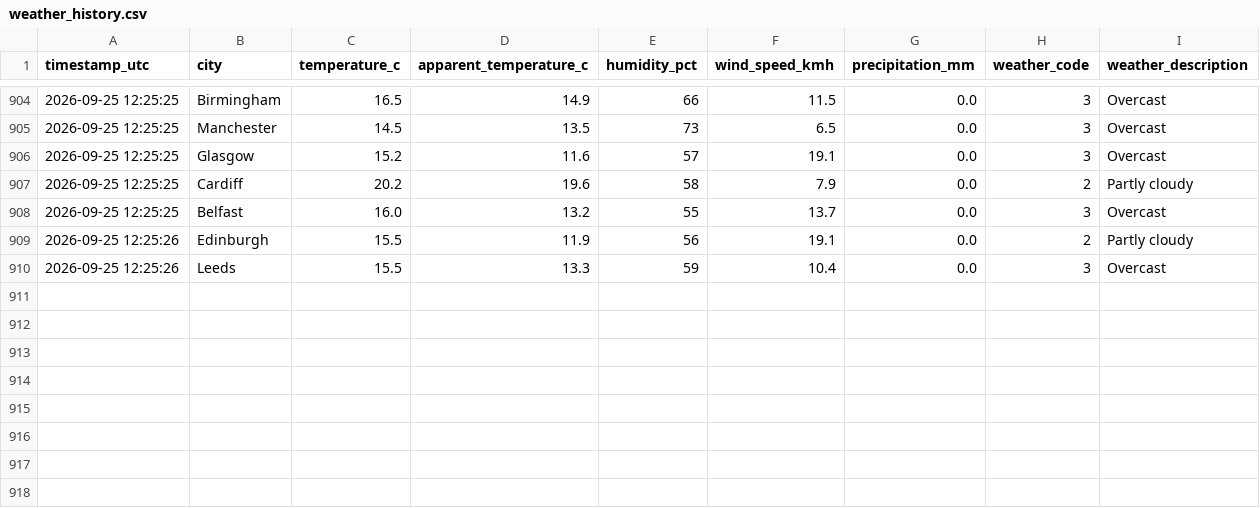
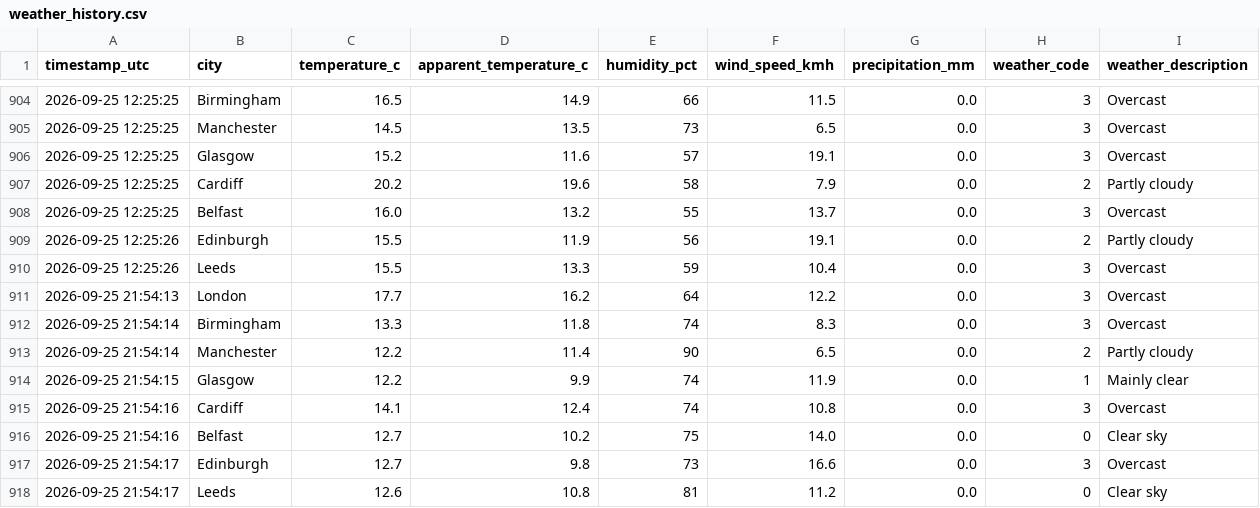
Before and after one commit to Patthur/UK-Weather-Pipeline, a CSV file: data/weather_history.csv, drawn as a sheet; only a part is shown, gaps mark what is left out.

```diff
--- a/data/weather_history.csv
+++ b/data/weather_history.csv
@@ -910 +910,9 @@ timestamp_utc,city,temperature_c,apparent_temperature_c,humidity_pct,wind_speed_
 2026-09-25 12:25:26,Leeds,15.5,13.3,59,10.4,0.0,3,Overcast
+2026-09-25 21:54:13,London,17.7,16.2,64,12.2,0.0,3,Overcast
+2026-09-25 21:54:14,Birmingham,13.3,11.8,74,8.3,0.0,3,Overcast
+2026-09-25 21:54:14,Manchester,12.2,11.4,90,6.5,0.0,2,Partly cloudy
+2026-09-25 21:54:15,Glasgow,12.2,9.9,74,11.9,0.0,1,Mainly clear
+2026-09-25 21:54:16,Cardiff,14.1,12.4,74,10.8,0.0,3,Overcast
+2026-09-25 21:54:16,Belfast,12.7,10.2,75,14.0,0.0,0,Clear sky
+2026-09-25 21:54:17,Edinburgh,12.7,9.8,73,16.6,0.0,3,Overcast
+2026-09-25 21:54:17,Leeds,12.6,10.8,81,11.2,0.0,0,Clear sky
```
Also changed, not shown: data/city_averages.csv, data/latest_snapshot.csv, 1 other file.
